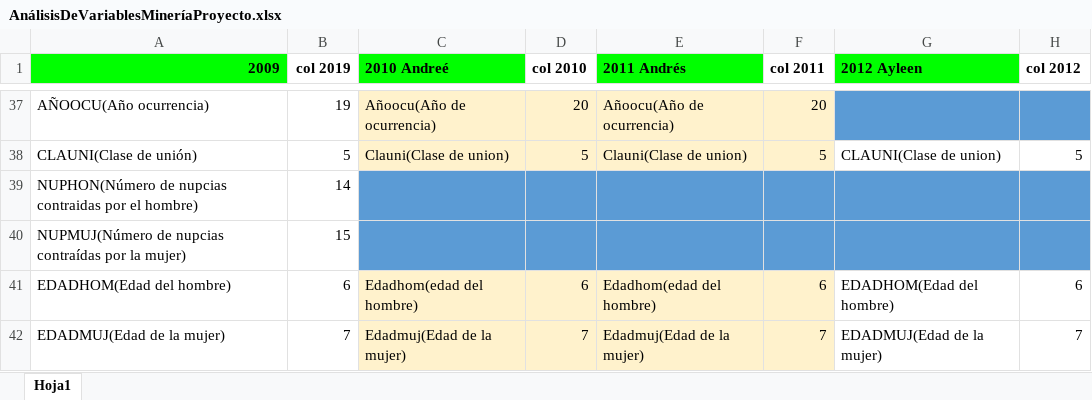
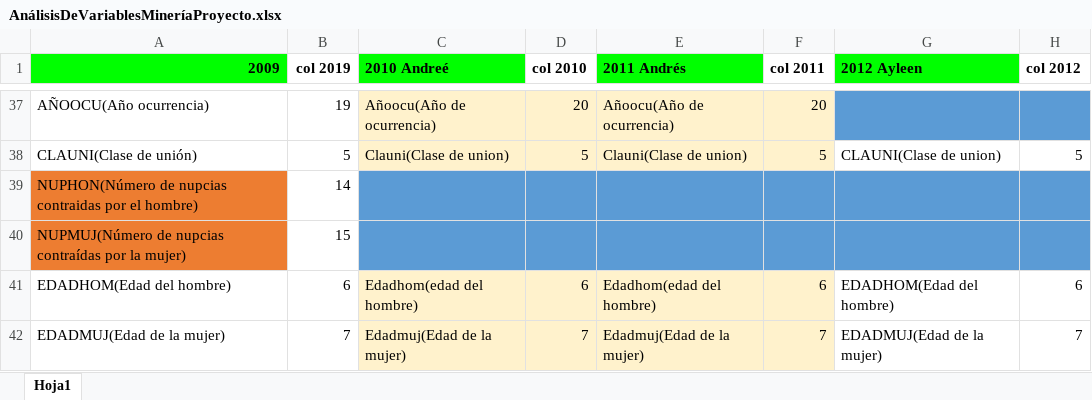
Before and after one commit to Say19705/ProyectoMineriaDatos, an Excel workbook: AnálisisDeVariablesMineríaProyecto.xlsx, sheet Hoja1, drawn as a sheet; only a part is shown, gaps mark what is left out; values as stored, in another font and other column widths than the file's, no borders; the diff names each change by its address in the sheet, - before the commit and + after, or states it on an @@ line.

Commit message:
Update AnálisisDeVariablesMineríaProyecto.xlsx

```diff
--- a/AnálisisDeVariablesMineríaProyecto.xlsx (sheet Hoja1)
+++ b/AnálisisDeVariablesMineríaProyecto.xlsx (sheet Hoja1)
-A39:A40 fill: none
+A39:A40 fill: #ED7D31
```
